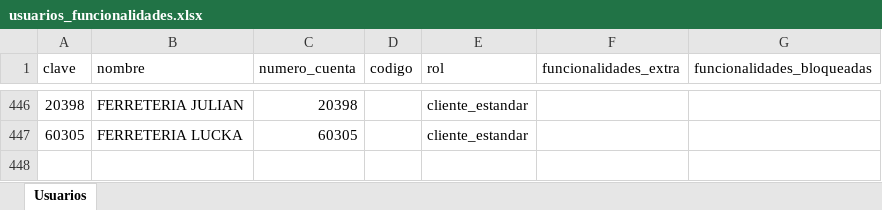
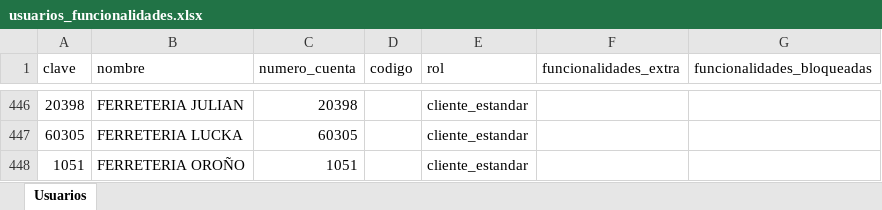
Before and after one commit to ferremax-cat/pinterest-f, an Excel workbook: excel/usuarios_funcionalidades.xlsx, sheet Usuarios, drawn as a sheet; only a part is shown, gaps mark what is left out; values as stored, in another font and other column widths than the file's, no borders; the diff names each change by its address in the sheet, - before the commit and + after, or states it on an @@ line.

```diff
--- a/excel/usuarios_funcionalidades.xlsx (sheet Usuarios)
+++ b/excel/usuarios_funcionalidades.xlsx (sheet Usuarios)
+row 448: 1051 | FERRETERIA OROÑO | 1051 |  | cliente_estandar
```
Also changed, not shown: excel/CLIENTES_PERMISOS.xlsx, excel/GRUPOS_CLIENTES.xlsx, 7 other files.
